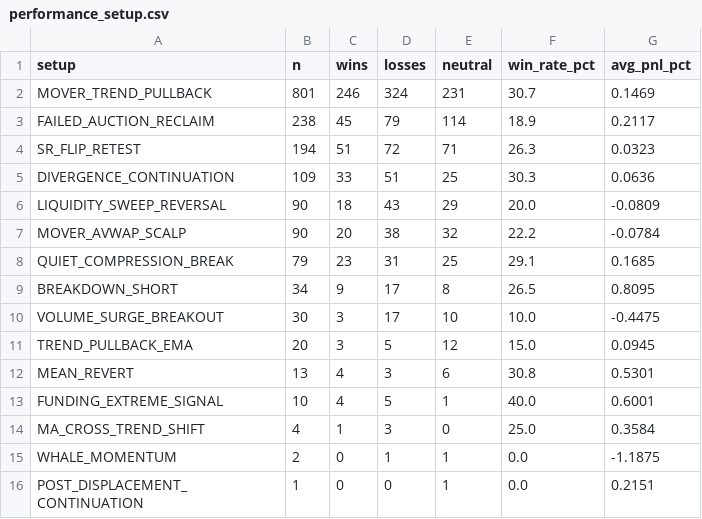
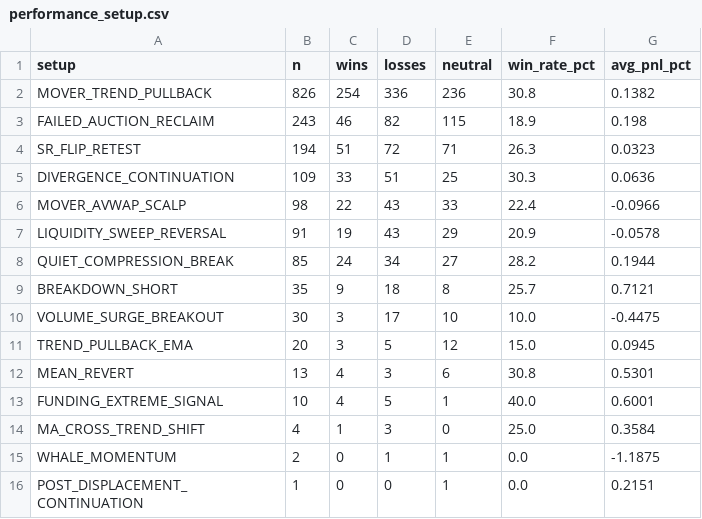
Before and after one commit to mkmk749278/360-v2, a CSV file: monitor/report/analysis/performance_setup.csv, drawn as a sheet.

```diff
--- a/monitor/report/analysis/performance_setup.csv
+++ b/monitor/report/analysis/performance_setup.csv
@@ -1,10 +1,10 @@
 setup,n,wins,losses,neutral,win_rate_pct,avg_pnl_pct
-MOVER_TREND_PULLBACK,801,246,324,231,30.7,0.1469
-FAILED_AUCTION_RECLAIM,238,45,79,114,18.9,0.2117
+MOVER_TREND_PULLBACK,826,254,336,236,30.8,0.1382
+FAILED_AUCTION_RECLAIM,243,46,82,115,18.9,0.198
 SR_FLIP_RETEST,194,51,72,71,26.3,0.0323
 DIVERGENCE_CONTINUATION,109,33,51,25,30.3,0.0636
-LIQUIDITY_SWEEP_REVERSAL,90,18,43,29,20.0,-0.0809
-MOVER_AVWAP_SCALP,90,20,38,32,22.2,-0.0784
-QUIET_COMPRESSION_BREAK,79,23,31,25,29.1,0.1685
-BREAKDOWN_SHORT,34,9,17,8,26.5,0.8095
+MOVER_AVWAP_SCALP,98,22,43,33,22.4,-0.0966
+LIQUIDITY_SWEEP_REVERSAL,91,19,43,29,20.9,-0.0578
+QUIET_COMPRESSION_BREAK,85,24,34,27,28.2,0.1944
+BREAKDOWN_SHORT,35,9,18,8,25.7,0.7121
 VOLUME_SURGE_BREAKOUT,30,3,17,10,10.0,-0.4475
```
Also changed, not shown: 11 other files.
